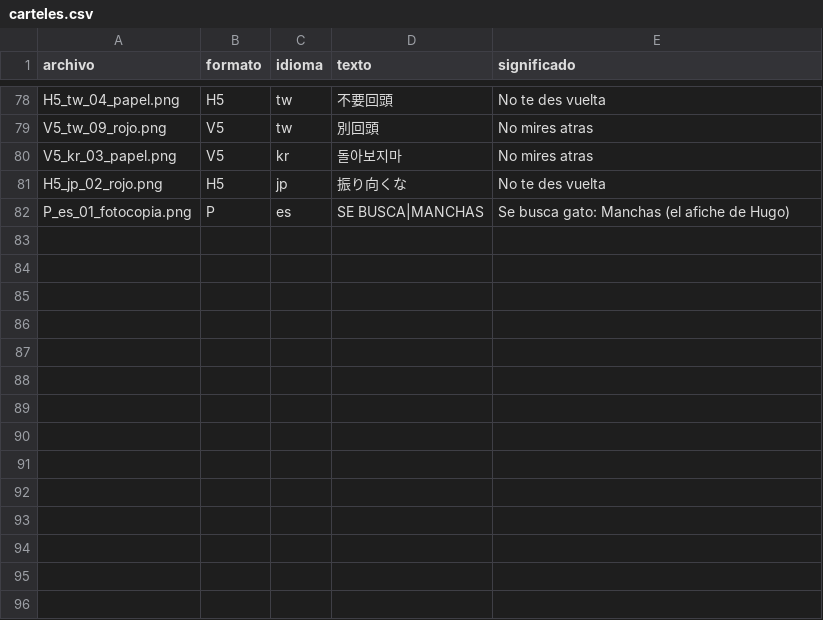
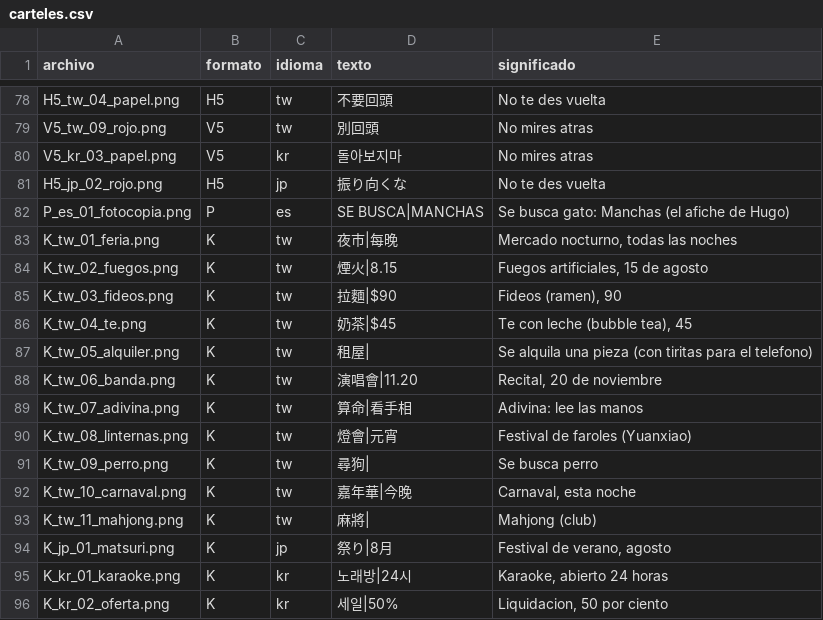
Before and after one commit to FrancisBujonok/callejones-cruzados, a CSV file: Herramientas/carteles.csv, drawn as a sheet; only a part is shown, gaps mark what is left out.

```diff
--- a/Herramientas/carteles.csv
+++ b/Herramientas/carteles.csv
@@ -82 +82,15 @@ H5_jp_02_rojo.png,H5,jp,振り向くな,No te des vuelta
 P_es_01_fotocopia.png,P,es,SE BUSCA|MANCHAS,Se busca gato: Manchas (el afiche de Hugo)
+K_tw_01_feria.png,K,tw,夜市|每晚,"Mercado nocturno, todas las noches"
+K_tw_02_fuegos.png,K,tw,煙火|8.15,"Fuegos artificiales, 15 de agosto"
+K_tw_03_fideos.png,K,tw,拉麵|$90,"Fideos (ramen), 90"
+K_tw_04_te.png,K,tw,奶茶|$45,"Te con leche (bubble tea), 45"
+K_tw_05_alquiler.png,K,tw,租屋|,Se alquila una pieza (con tiritas para el telefono)
+K_tw_06_banda.png,K,tw,演唱會|11.20,"Recital, 20 de noviembre"
+K_tw_07_adivina.png,K,tw,算命|看手相,Adivina: lee las manos
+K_tw_08_linternas.png,K,tw,燈會|元宵,Festival de faroles (Yuanxiao)
+K_tw_09_perro.png,K,tw,尋狗|,Se busca perro
+K_tw_10_carnaval.png,K,tw,嘉年華|今晚,"Carnaval, esta noche"
+K_tw_11_mahjong.png,K,tw,麻將|,Mahjong (club)
+K_jp_01_matsuri.png,K,jp,祭り|8月,"Festival de verano, agosto"
+K_kr_01_karaoke.png,K,kr,노래방|24시,"Karaoke, abierto 24 horas"
+K_kr_02_oferta.png,K,kr,세일|50%,"Liquidacion, 50 por ciento"
```
Also changed, not shown: 58 other files.
